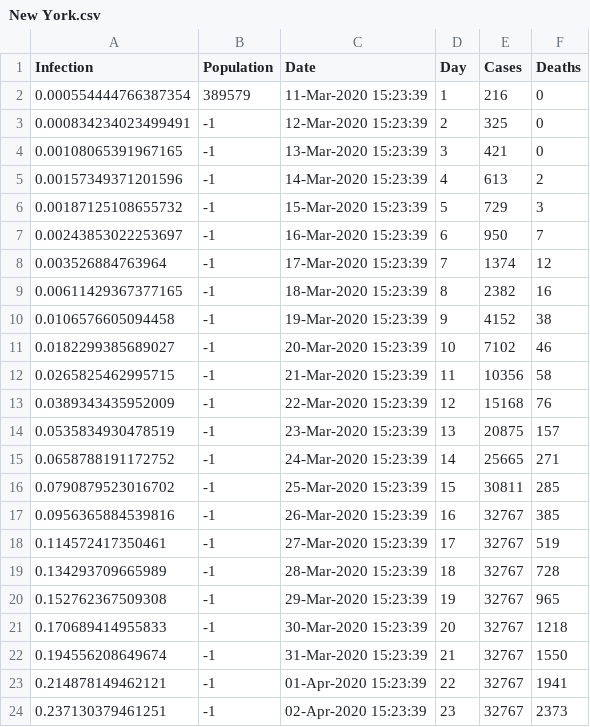
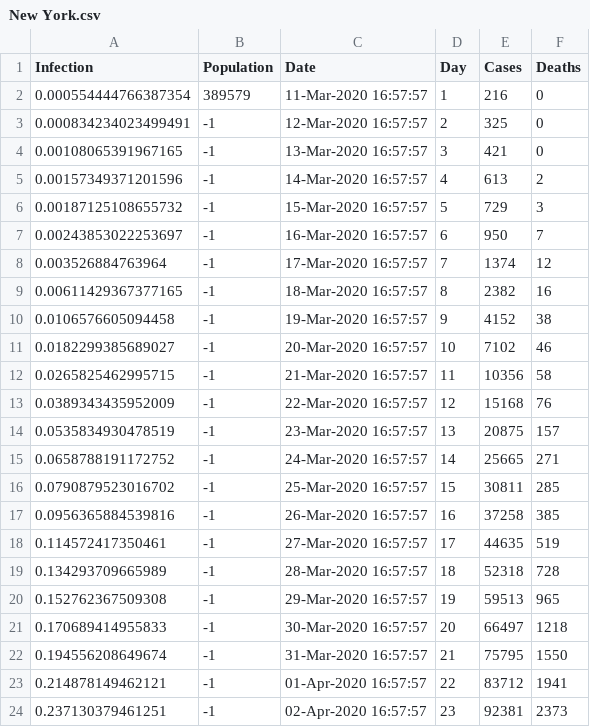
Before and after one commit to CodyRichter/Mathworks-Hack-Day-2020, a CSV file: static/datasets/New York.csv, drawn as a sheet; only a part is shown; the diff covers the shown part only.

Commit message:
Fix datasets

```diff
--- a/static/datasets/New York.csv
+++ b/static/datasets/New York.csv
@@ -1,24 +1,24 @@
 Infection,Population,Date,Day,Cases,Deaths
-0.000554444766387354,389579,11-Mar-2020 15:23:39,1,216,0
-0.000834234023499491,-1,12-Mar-2020 15:23:39,2,325,0
-0.00108065391967165,-1,13-Mar-2020 15:23:39,3,421,0
-0.00157349371201596,-1,14-Mar-2020 15:23:39,4,613,2
-0.00187125108655732,-1,15-Mar-2020 15:23:39,5,729,3
-0.00243853022253697,-1,16-Mar-2020 15:23:39,6,950,7
-0.003526884763964,-1,17-Mar-2020 15:23:39,7,1374,12
-0.00611429367377165,-1,18-Mar-2020 15:23:39,8,2382,16
-0.0106576605094458,-1,19-Mar-2020 15:23:39,9,4152,38
-0.0182299385689027,-1,20-Mar-2020 15:23:39,10,7102,46
-0.0265825462995715,-1,21-Mar-2020 15:23:39,11,10356,58
-0.0389343435952009,-1,22-Mar-2020 15:23:39,12,15168,76
-0.0535834930478519,-1,23-Mar-2020 15:23:39,13,20875,157
-0.0658788191172752,-1,24-Mar-2020 15:23:39,14,25665,271
-0.0790879523016702,-1,25-Mar-2020 15:23:39,15,30811,285
-0.0956365884539816,-1,26-Mar-2020 15:23:39,16,32767,385
-0.114572417350461,-1,27-Mar-2020 15:23:39,17,32767,519
-0.134293709665989,-1,28-Mar-2020 15:23:39,18,32767,728
-0.152762367509308,-1,29-Mar-2020 15:23:39,19,32767,965
-0.170689414955833,-1,30-Mar-2020 15:23:39,20,32767,1218
-0.194556208649674,-1,31-Mar-2020 15:23:39,21,32767,1550
-0.214878149462121,-1,01-Apr-2020 15:23:39,22,32767,1941
-0.237130379461251,-1,02-Apr-2020 15:23:39,23,32767,2373
+0.000554444766387354,389579,11-Mar-2020 16:57:57,1,216,0
+0.000834234023499491,-1,12-Mar-2020 16:57:57,2,325,0
+0.00108065391967165,-1,13-Mar-2020 16:57:57,3,421,0
+0.00157349371201596,-1,14-Mar-2020 16:57:57,4,613,2
+0.00187125108655732,-1,15-Mar-2020 16:57:57,5,729,3
+0.00243853022253697,-1,16-Mar-2020 16:57:57,6,950,7
+0.003526884763964,-1,17-Mar-2020 16:57:57,7,1374,12
+0.00611429367377165,-1,18-Mar-2020 16:57:57,8,2382,16
+0.0106576605094458,-1,19-Mar-2020 16:57:57,9,4152,38
+0.0182299385689027,-1,20-Mar-2020 16:57:57,10,7102,46
+0.0265825462995715,-1,21-Mar-2020 16:57:57,11,10356,58
+0.0389343435952009,-1,22-Mar-2020 16:57:57,12,15168,76
+0.0535834930478519,-1,23-Mar-2020 16:57:57,13,20875,157
+0.0658788191172752,-1,24-Mar-2020 16:57:57,14,25665,271
+0.0790879523016702,-1,25-Mar-2020 16:57:57,15,30811,285
+0.0956365884539816,-1,26-Mar-2020 16:57:57,16,37258,385
+0.114572417350461,-1,27-Mar-2020 16:57:57,17,44635,519
+0.134293709665989,-1,28-Mar-2020 16:57:57,18,52318,728
+0.152762367509308,-1,29-Mar-2020 16:57:57,19,59513,965
+0.170689414955833,-1,30-Mar-2020 16:57:57,20,66497,1218
+0.194556208649674,-1,31-Mar-2020 16:57:57,21,75795,1550
+0.214878149462121,-1,01-Apr-2020 16:57:57,22,83712,1941
+0.237130379461251,-1,02-Apr-2020 16:57:57,23,92381,2373
```
Also changed, not shown: 154 edited cells elsewhere in this file, static/datasets/Alabama.csv, static/datasets/Florida.csv, 20 other files.
